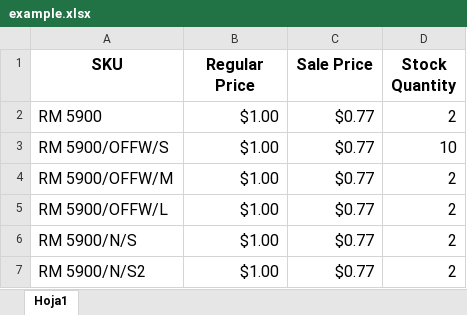
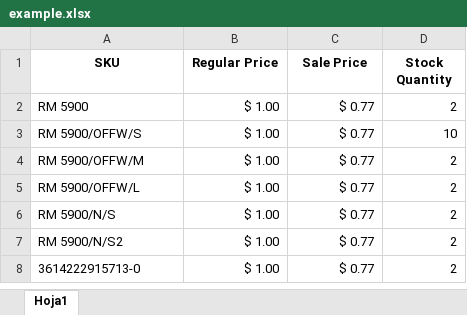
Before and after one commit to lbonomo/woo, an Excel workbook: example.xlsx, sheet Hoja1, drawn as a sheet; values as stored, in another font and other column widths than the file's, no borders; the diff names each change by its address in the sheet, - before the commit and + after, or states it on an @@ line.

```diff
--- a/example.xlsx (sheet Hoja1)
+++ b/example.xlsx (sheet Hoja1)
@@ A1:D7 text size: smaller @@
-B2:B7 (Regular Price): $1.00
+B2:B7 (Regular Price): $ 1.00
-C2:C7 (Sale Price): $0.77
+C2:C7 (Sale Price): $ 0.77
+row 8: 3614222915713-0 | $ 1.00 | $ 0.77 | 2
```
Also changed, not shown: 4 other files.
